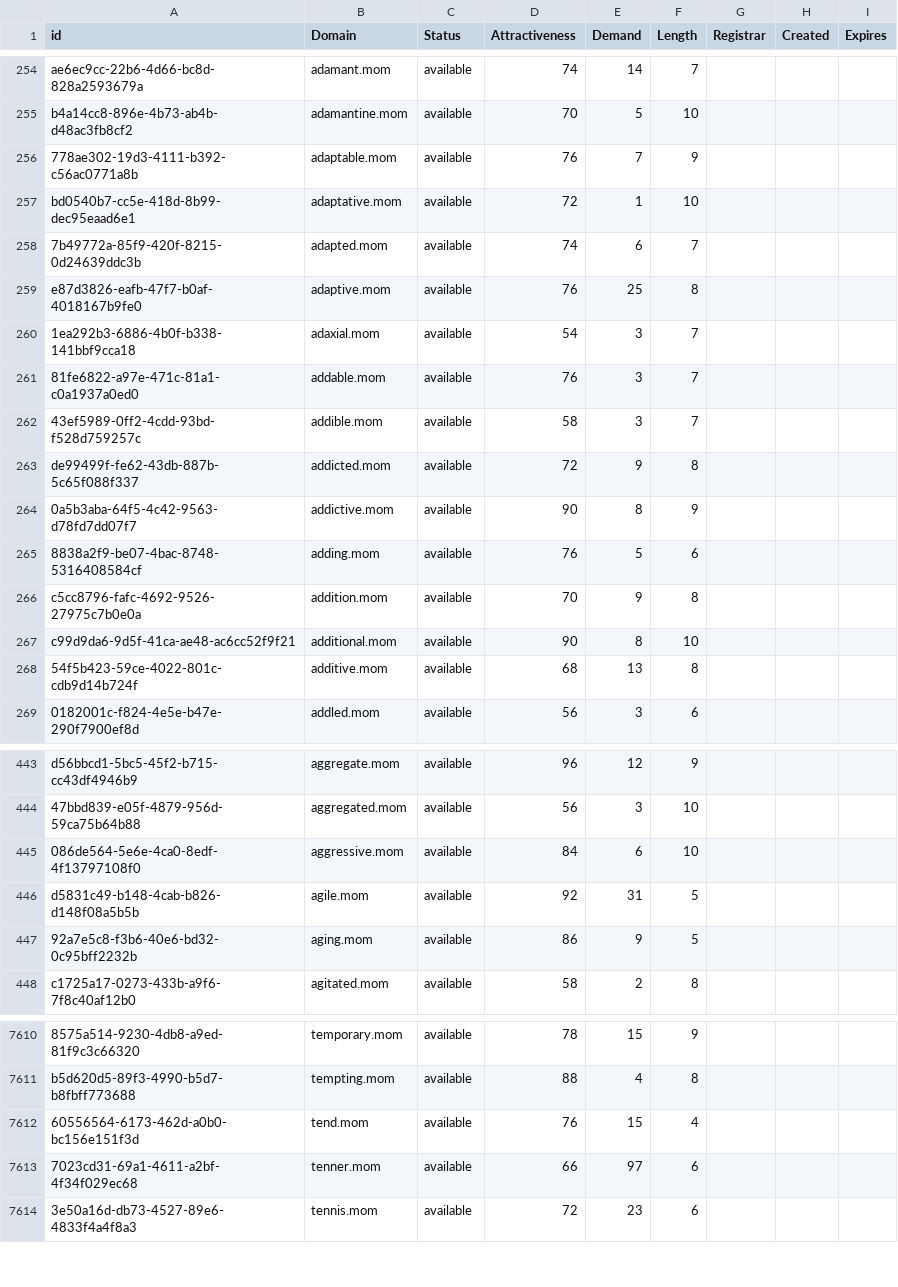
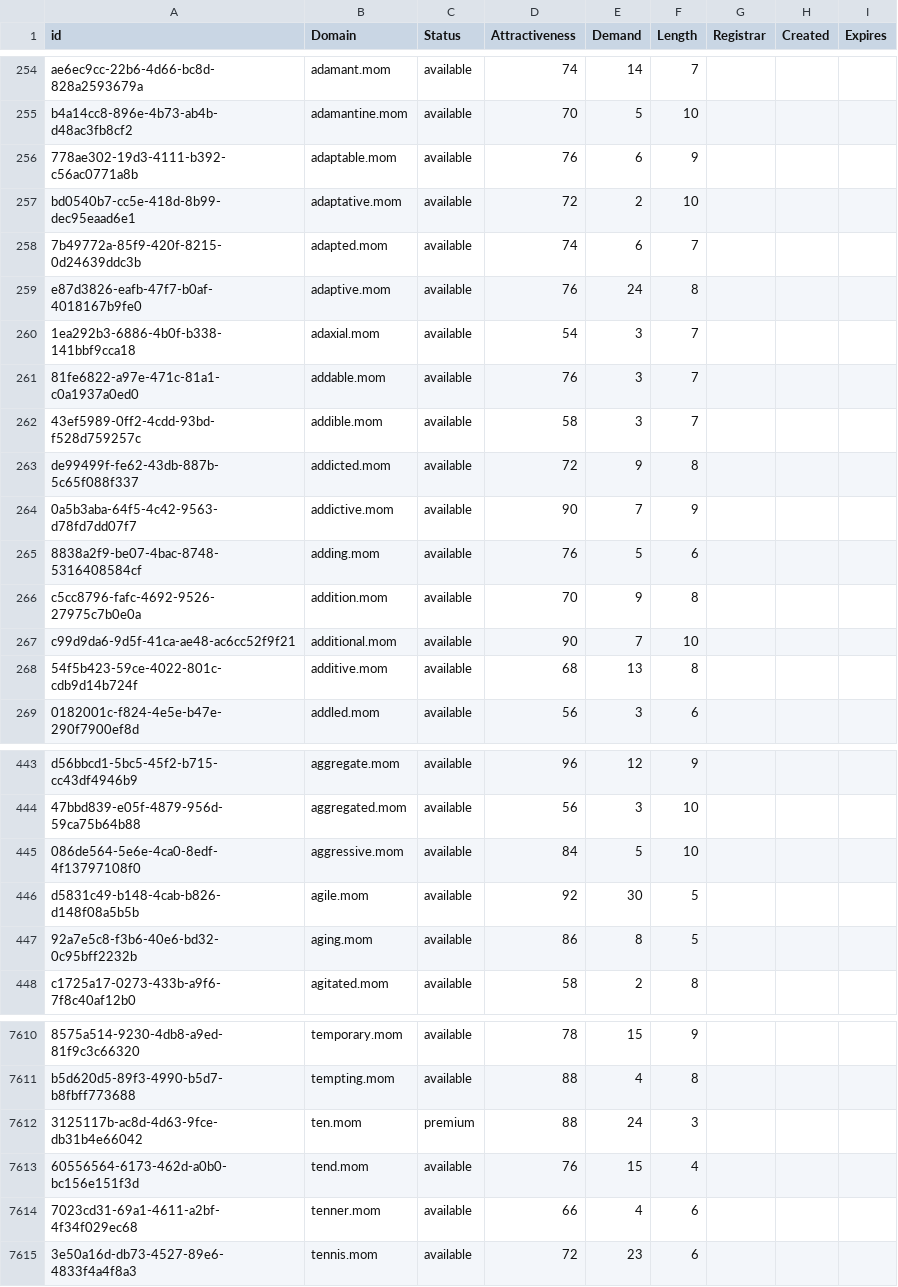
Before and after one commit to UniqueDomains/mom-oneword-domains, a CSV file: mom.csv, drawn as a sheet; only a part is shown, gaps mark what is left out; addresses are those after the commit; the diff covers the shown part only; the diff names each change by its address in the sheet, - before the commit and + after, or states it on an @@ line.

Commit message:
Domains update

```diff
--- a/mom.csv
+++ b/mom.csv
-E256 (Demand): 7
+E256 (Demand): 6
-E257 (Demand): 1
+E257 (Demand): 2
-E259 (Demand): 25
+E259 (Demand): 24
-E264 (Demand): 8
+E264 (Demand): 7
-E267 (Demand): 8
+E267 (Demand): 7
-E445 (Demand): 6
+E445 (Demand): 5
-E446 (Demand): 31
+E446 (Demand): 30
-E447 (Demand): 9
+E447 (Demand): 8
+row 7612: 3125117b-ac8d-4d63-9fce-db31b4e66042 | ten.mom | premium | 88 | 24 | 3
-E7614 (Demand): 97
+E7614 (Demand): 4
```
Also changed, not shown: 84 edited cells elsewhere in this file, 2 other files.
